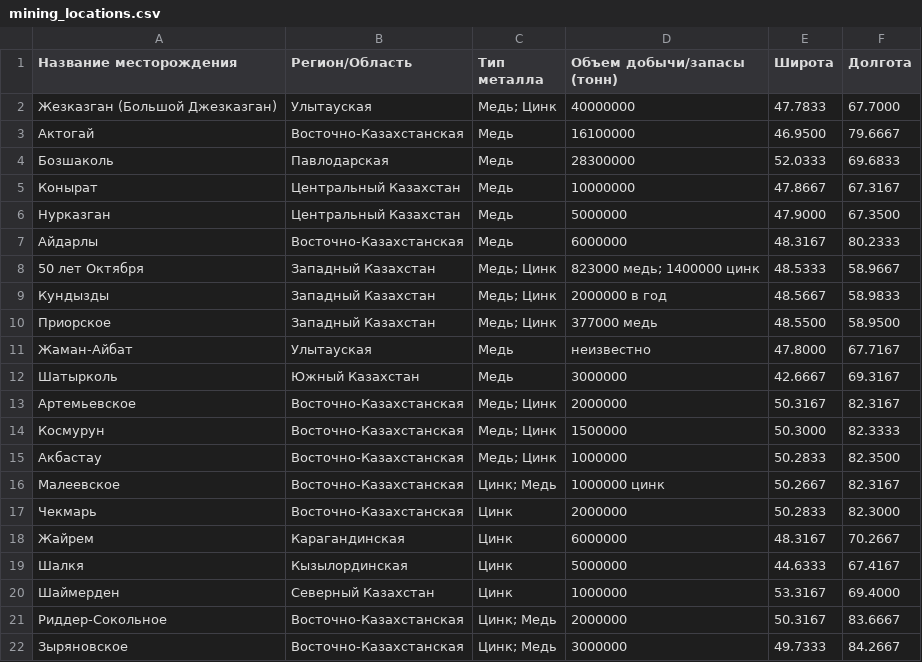
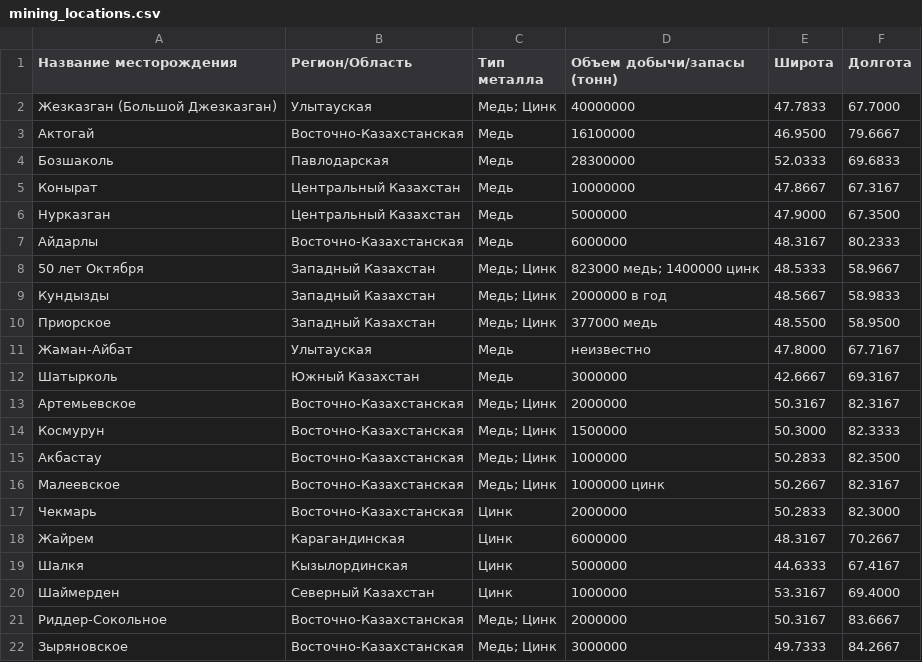
Before and after one commit to izbassard/CasesInFinanceDashboard, a CSV file: mining_locations.csv, drawn as a sheet.

Commit message:
sdfgs

```diff
--- a/mining_locations.csv
+++ b/mining_locations.csv
@@ -15,3 +15,3 @@
 Акбастау,Восточно-Казахстанская,Медь; Цинк,1000000,50.2833,82.3500
-Малеевское,Восточно-Казахстанская,Цинк; Медь,1000000 цинк,50.2667,82.3167
+Малеевское,Восточно-Казахстанская,Медь; Цинк,1000000 цинк,50.2667,82.3167
 Чекмарь,Восточно-Казахстанская,Цинк,2000000,50.2833,82.3000
@@ -20,3 +20,3 @@
 Шаймерден,Северный Казахстан,Цинк,1000000,53.3167,69.4000
-Риддер-Сокольное,Восточно-Казахстанская,Цинк; Медь,2000000,50.3167,83.6667
-Зыряновское,Восточно-Казахстанская,Цинк; Медь,3000000,49.7333,84.2667
+Риддер-Сокольное,Восточно-Казахстанская,Медь; Цинк,2000000,50.3167,83.6667
+Зыряновское,Восточно-Казахстанская,Медь; Цинк,3000000,49.7333,84.2667
```
